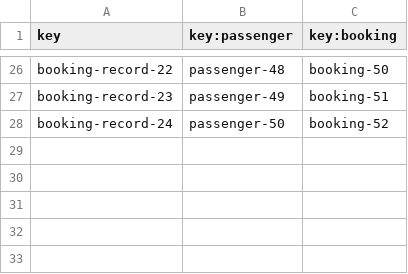
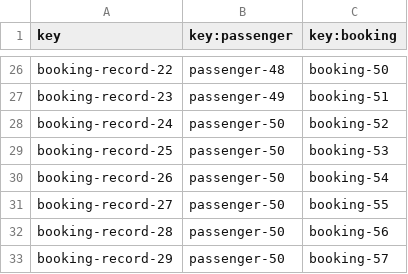
Before and after one commit to javiarellanoo/Acme-ANS, a CSV file: src/main/resources/WEB-INF/data/sample/booking-record.csv, drawn as a sheet; only a part is shown, gaps mark what is left out.

Commit message:
refactor: Add additional booking records for passenger-50 to enhance data coverage

```diff
--- a/src/main/resources/WEB-INF/data/sample/booking-record.csv
+++ b/src/main/resources/WEB-INF/data/sample/booking-record.csv
@@ -28 +28,6 @@ booking-record-23,passenger-49,booking-51
 booking-record-24,passenger-50,booking-52
+booking-record-25,passenger-50,booking-53
+booking-record-26,passenger-50,booking-54
+booking-record-27,passenger-50,booking-55
+booking-record-28,passenger-50,booking-56
+booking-record-29,passenger-50,booking-57
```
